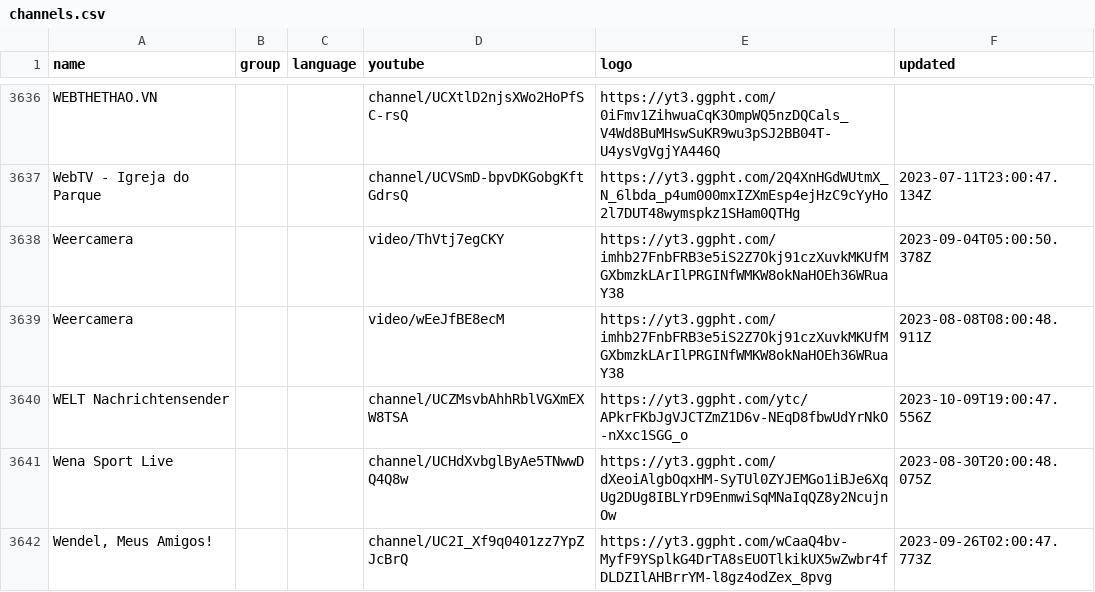
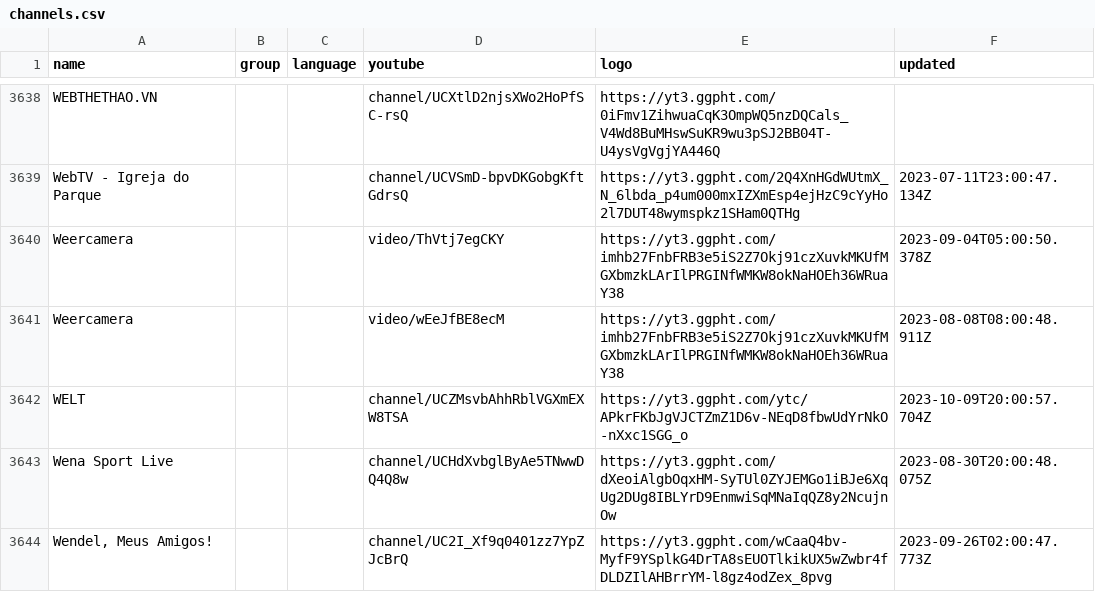
Before and after one commit to Navezjt/Navez-ST, a CSV file: channels.csv, drawn as a sheet; only a part is shown, gaps mark what is left out; the diff covers the shown part only.

```diff
--- a/channels.csv
+++ b/channels.csv
@@ -3639,3 +3641,3 @@ Weercamera,,,video/ThVtj7egCKY,https://yt3.ggpht.com/imhb27FnbFRB3e5iS2Z7Okj91cz
 Weercamera,,,video/wEeJfBE8ecM,https://yt3.ggpht.com/imhb27FnbFRB3e5iS2Z7Okj91czXuvkMKUfMGXbmzkLArIlPRGINfWMKW8okNaHOEh36WRuaY38,2023-08-08T08:00:48.911Z
-WELT Nachrichtensender,,,channel/UCZMsvbAhhRblVGXmEXW8TSA,https://yt3.ggpht.com/ytc/APkrFKbJgVJCTZmZ1D6v-NEqD8fbwUdYrNkO-nXxc1SGG_o,2023-10-09T19:00:47.556Z
+WELT,,,channel/UCZMsvbAhhRblVGXmEXW8TSA,https://yt3.ggpht.com/ytc/APkrFKbJgVJCTZmZ1D6v-NEqD8fbwUdYrNkO-nXxc1SGG_o,2023-10-09T20:00:57.704Z
 Wena Sport Live,,,channel/UCHdXvbglByAe5TNwwDQ4Q8w,https://yt3.ggpht.com/dXeoiAlgbOqxHM-SyTUl0ZYJEMGo1iBJe6XqUg2DUg8IBLYrD9EnmwiSqMNaIqQZ8y2NcujnOw,2023-08-30T20:00:48.075Z
```
Also changed, not shown: 5 added rows, 3 removed rows and 4 edited cells elsewhere in this file.
